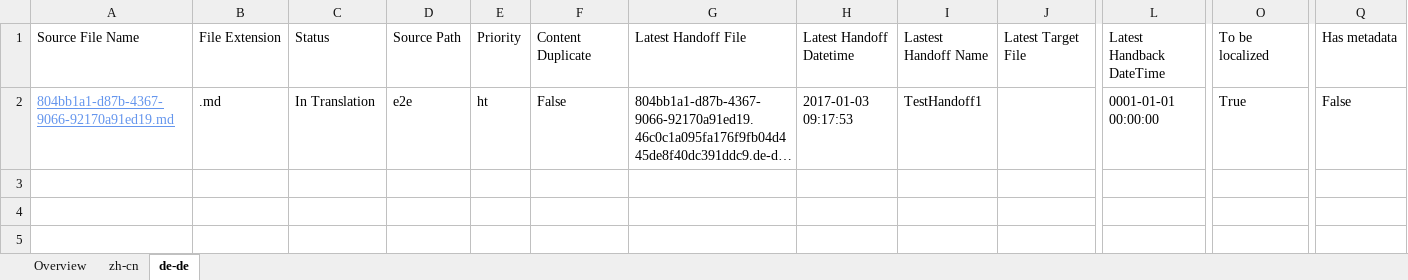
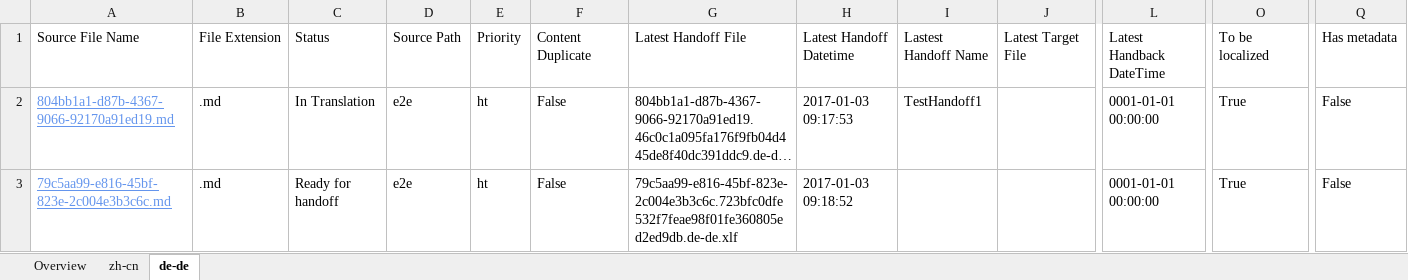
Before and after one commit to OpenLocalizationTestOrg/ol-test1-handback, an Excel workbook: ol-handback/OpenLocalizationTestOrg/ol-test1/ci/localization-status.xlsx, sheet de-de, drawn as a sheet; only a part is shown, gaps mark what is left out; long unchanged cells end in …; values as stored, in another font and other column widths than the file's, no borders; table styles not drawn; rows hold the shown columns only; the diff names each change by its address in the sheet, - before the commit and + after, or states it on an @@ line.

Commit message:
Generate Report for Handoff

```diff
--- a/ol-handback/OpenLocalizationTestOrg/ol-test1/ci/localization-status.xlsx (sheet de-de)
+++ b/ol-handback/OpenLocalizationTestOrg/ol-test1/ci/localization-status.xlsx (sheet de-de)
+row 3: 79c5aa99-e816-45bf-823e-2c004e3b3c6c.md | .md | Ready for handoff | e2e | ht | False | 79c5aa99-e816-45bf-823e-2c004e3b3c6c.723bfc0dfe532f7feae98f01fe360805ed2ed9db.de-de.xlf | 2017-01-03 09:18:52 |  |  | 0001-01-01 00:00:00 | True | False
```
Also changed, not shown: sheet zh-cn, sheet Overview.
